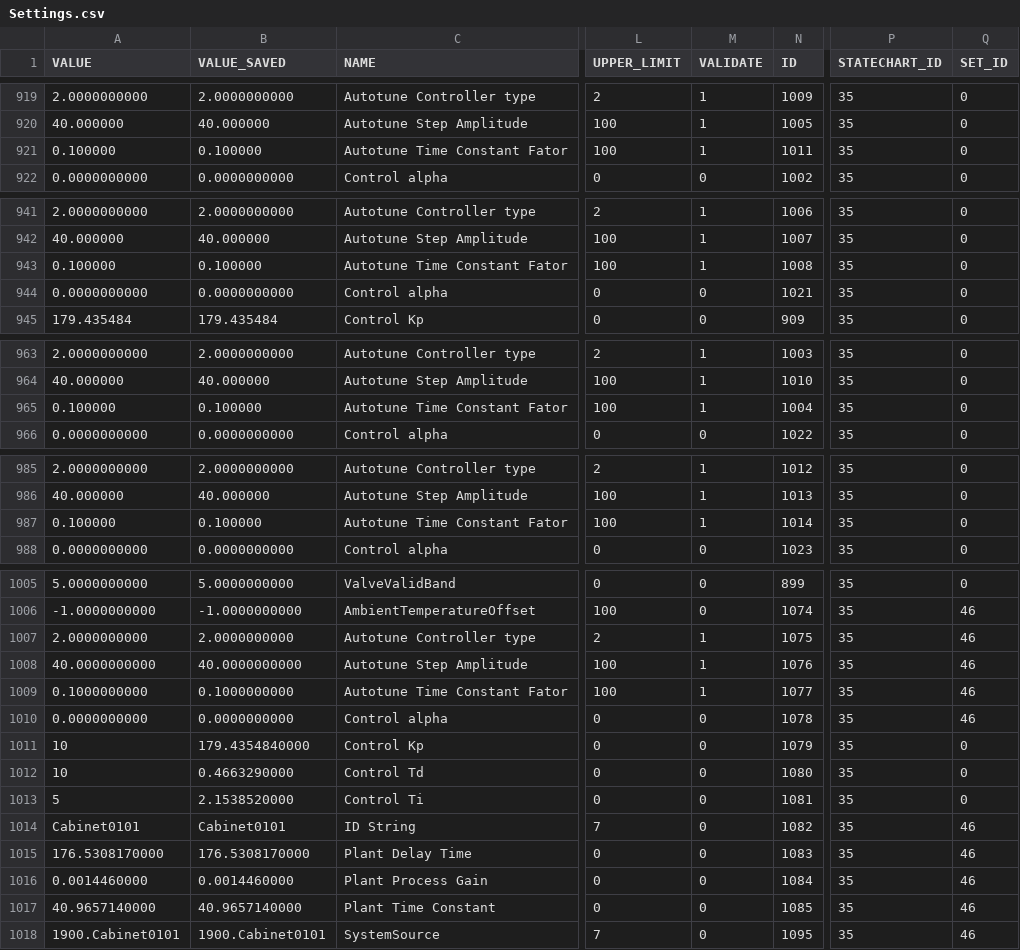
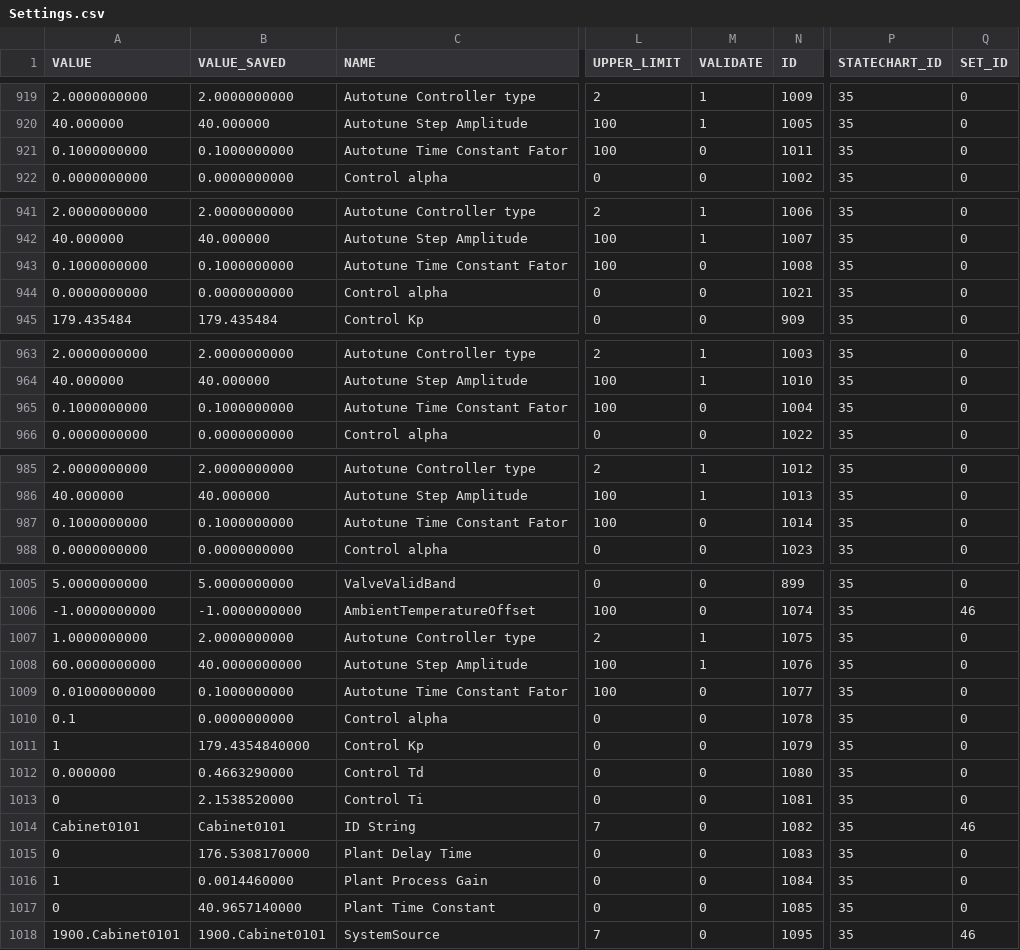
Before and after one commit to lsst-ts/ts_llconfig_mtcs, a CSV file: MTMount/Settings.csv, drawn as a sheet; only a part is shown, gaps mark what is left out; the diff covers the shown part only; the diff names each change by its address in the sheet, - before the commit and + after, or states it on an @@ line.

Commit message:
Files committed automatically by /home/lsst/LSST/mariadb-docker/settingsBackupCommit.sh script.

```diff
--- a/MTMount/Settings.csv
+++ b/MTMount/Settings.csv
-A921 (VALUE): 0.100000
+A921 (VALUE): 0.1000000000
-B921 (VALUE_SAVED): 0.100000
+B921 (VALUE_SAVED): 0.1000000000
-M921 (VALIDATE): 1
+M921 (VALIDATE): 0
-A943 (VALUE): 0.100000
+A943 (VALUE): 0.1000000000
-B943 (VALUE_SAVED): 0.100000
+B943 (VALUE_SAVED): 0.1000000000
-M943 (VALIDATE): 1
+M943 (VALIDATE): 0
-A965 (VALUE): 0.100000
+A965 (VALUE): 0.1000000000
-B965 (VALUE_SAVED): 0.100000
+B965 (VALUE_SAVED): 0.1000000000
-M965 (VALIDATE): 1
+M965 (VALIDATE): 0
-A987 (VALUE): 0.100000
+A987 (VALUE): 0.1000000000
-B987 (VALUE_SAVED): 0.100000
+B987 (VALUE_SAVED): 0.1000000000
-M987 (VALIDATE): 1
+M987 (VALIDATE): 0
-A1007 (VALUE): 2.0000000000
+A1007 (VALUE): 1.0000000000
-Q1007:Q1010 (SET_ID): 46
+Q1007:Q1010 (SET_ID): 0
-A1008 (VALUE): 40.0000000000
+A1008 (VALUE): 60.0000000000
-A1009 (VALUE): 0.1000000000
+A1009 (VALUE): 0.01000000000
-M1009 (VALIDATE): 1
+M1009 (VALIDATE): 0
-A1010 (VALUE): 0.0000000000
+A1010 (VALUE): 0.1
-A1011 (VALUE): 10
+A1011 (VALUE): 1
-A1012 (VALUE): 10
+A1012 (VALUE): 0.000000
-A1013 (VALUE): 5
+A1013 (VALUE): 0
-A1015 (VALUE): 176.5308170000
+A1015 (VALUE): 0
-Q1015:Q1017 (SET_ID): 46
+Q1015:Q1017 (SET_ID): 0
-A1016 (VALUE): 0.0014460000
+A1016 (VALUE): 1
-A1017 (VALUE): 40.9657140000
+A1017 (VALUE): 0
```
Also changed, not shown: 10 edited cells elsewhere in this file.
